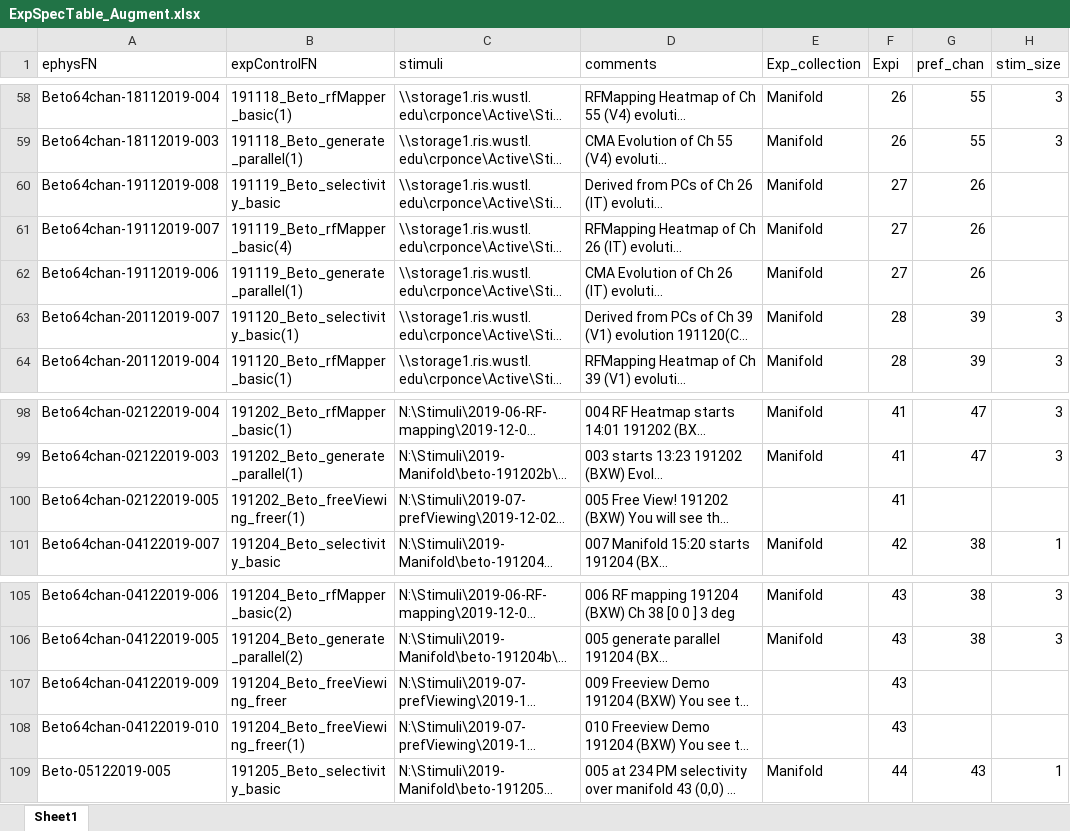
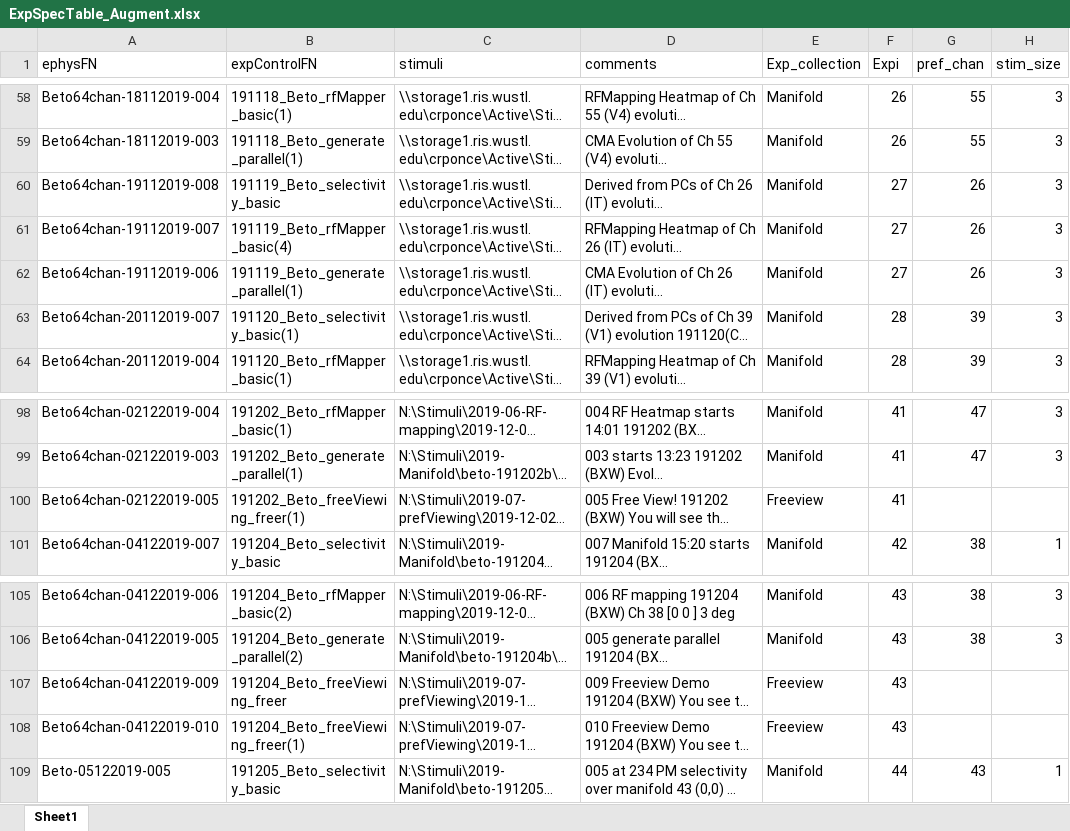
Before and after one commit to Animadversio/Monkey_Visual_Experiment_Data_Processing, an Excel workbook: ExpSpecTable_Augment.xlsx, sheet Sheet1, drawn as a sheet; only a part is shown, gaps mark what is left out; long unchanged cells end in …; values as stored, in another font and other column widths than the file's, no borders; charts and pictures not drawn; the diff covers the shown part only; the diff names each change by its address in the sheet, - before the commit and + after, or states it on an @@ line.

```diff
--- a/ExpSpecTable_Augment.xlsx (sheet Sheet1)
+++ b/ExpSpecTable_Augment.xlsx (sheet Sheet1)
-H60:H62 (stim_size): (empty)
+H60:H62 (stim_size): 3
-E100 (Exp_collection): (empty)
+E100 (Exp_collection): Freeview
-E107:E108 (Exp_collection): (empty)
+E107:E108 (Exp_collection): Freeview
```
Also changed, not shown: 23 edited cells elsewhere in this sheet, 5 other files.
